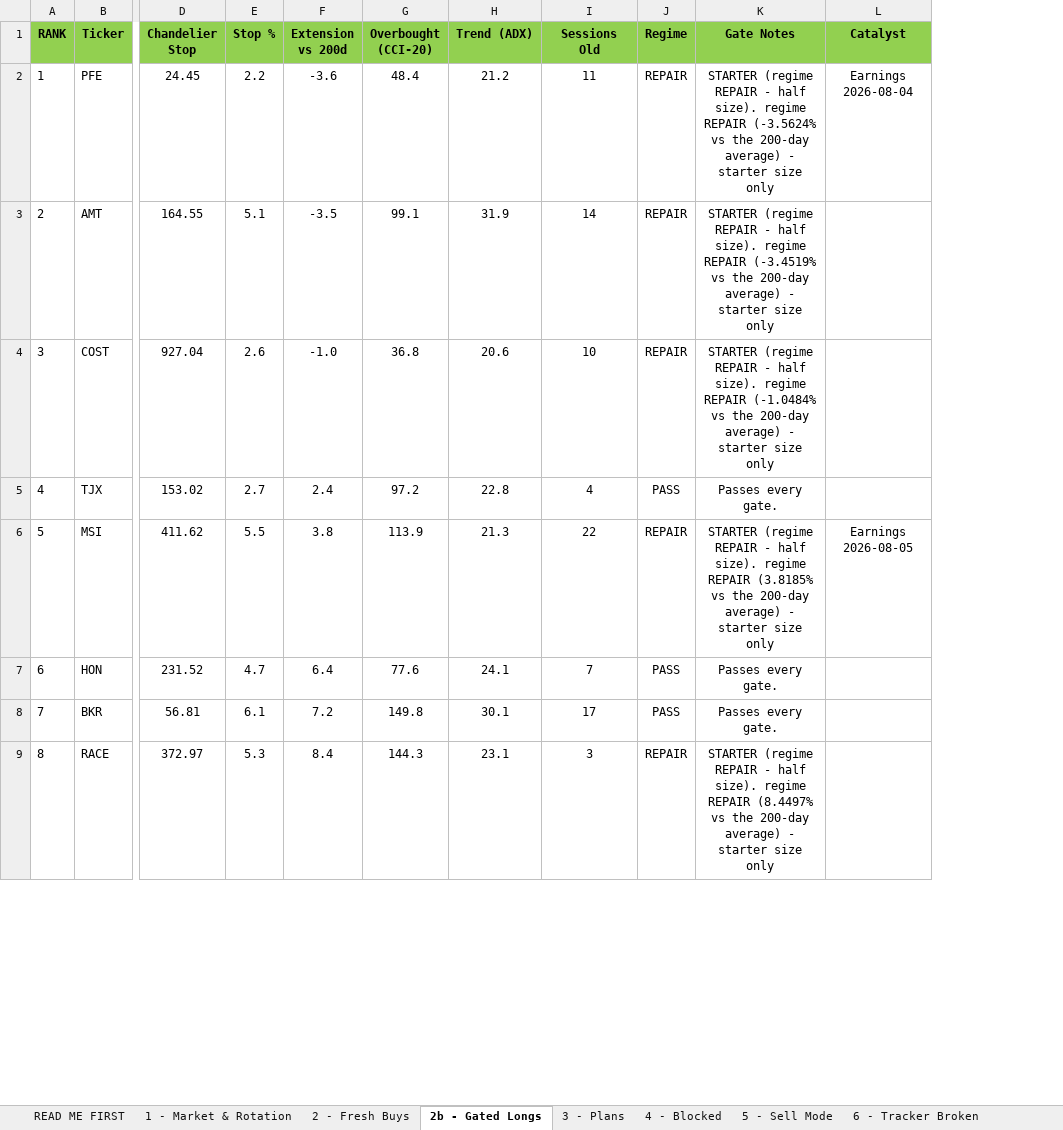
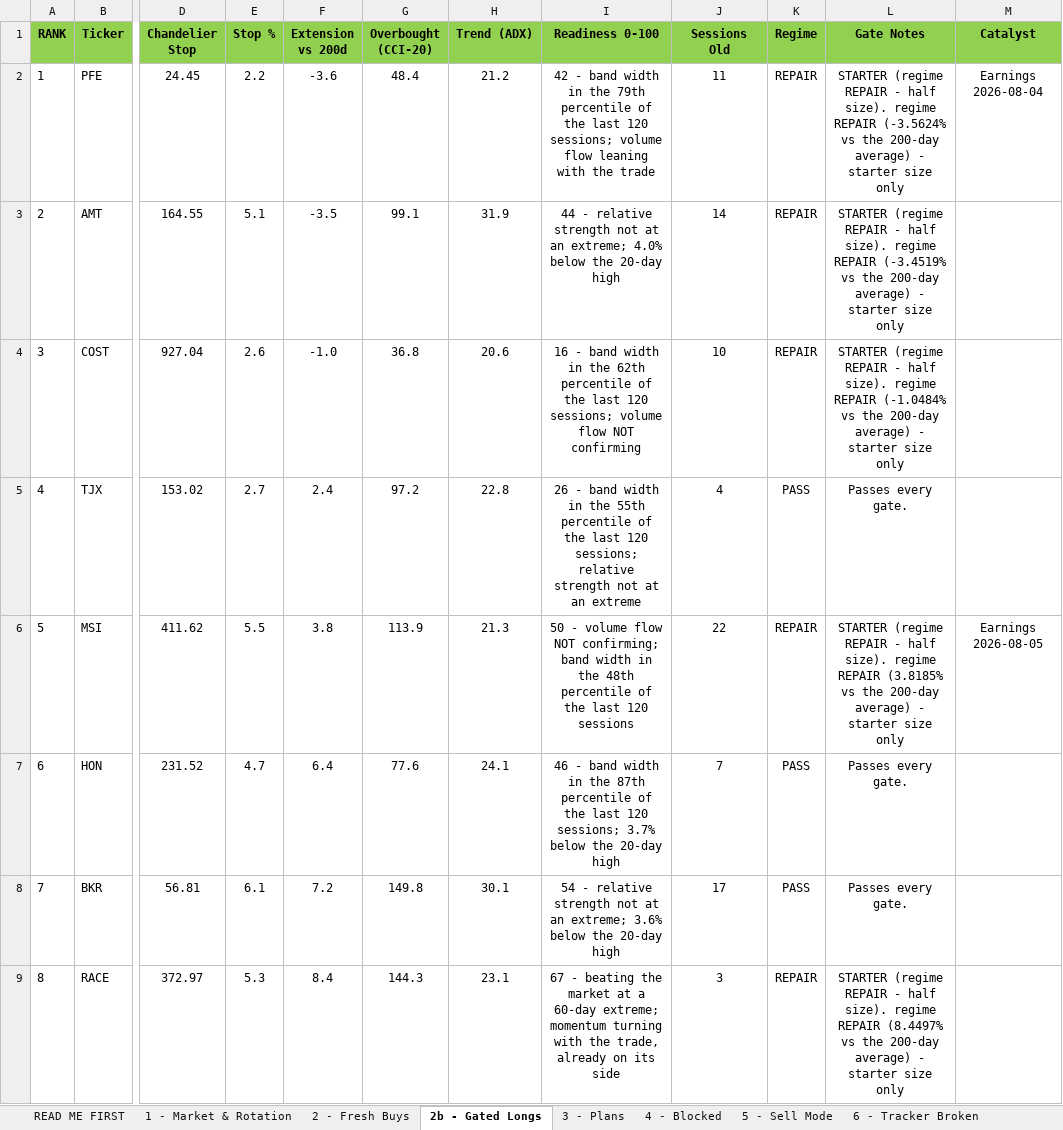
Before and after one commit to Osuby1/tradingview-mcp, an Excel workbook: reports/universe_2026-07-31.xlsx, sheet 2b - Gated Longs, drawn as a sheet; only a part is shown, gaps mark what is left out; values as stored, in another font and other column widths than the file's, no borders; the diff names each change by its address in the sheet, - before the commit and + after, or states it on an @@ line.

```diff
--- a/reports/universe_2026-07-31.xlsx (sheet 2b - Gated Longs)
+++ b/reports/universe_2026-07-31.xlsx (sheet 2b - Gated Longs)
+column I (Readiness 0-100), rows 2-9: 42 - band width in the 79th percentile of the last 120 sessions; volume flow leaning with the trade | 44 - relative strength not at an extreme; 4.0% below the 20-day high | 16 - band width in the 62th percentile of the last 120 sessions; volume flow NOT confirming | 26 - band width in the 55th percentile of the last 120 sessions; relative strength not at an extreme | 50 - volume flow NOT confirming; band width in the 48th percentile of the last 120 sessions | 46 - band width in the 87th percentile of the last 120 sessions; 3.7% below the 20-day high | 54 - relative strength not at an extreme; 3.6% below the 20-day high | 67 - beating the market at a 60-day extreme; momentum turning with the trade, already on its side
```
Also changed, not shown: sheet 9 - Track Record, sheet 2 - Fresh Buys, sheet 3 - Plans, sheet 11 - Run Summary, sheet READ ME FIRST, 1 other file.
